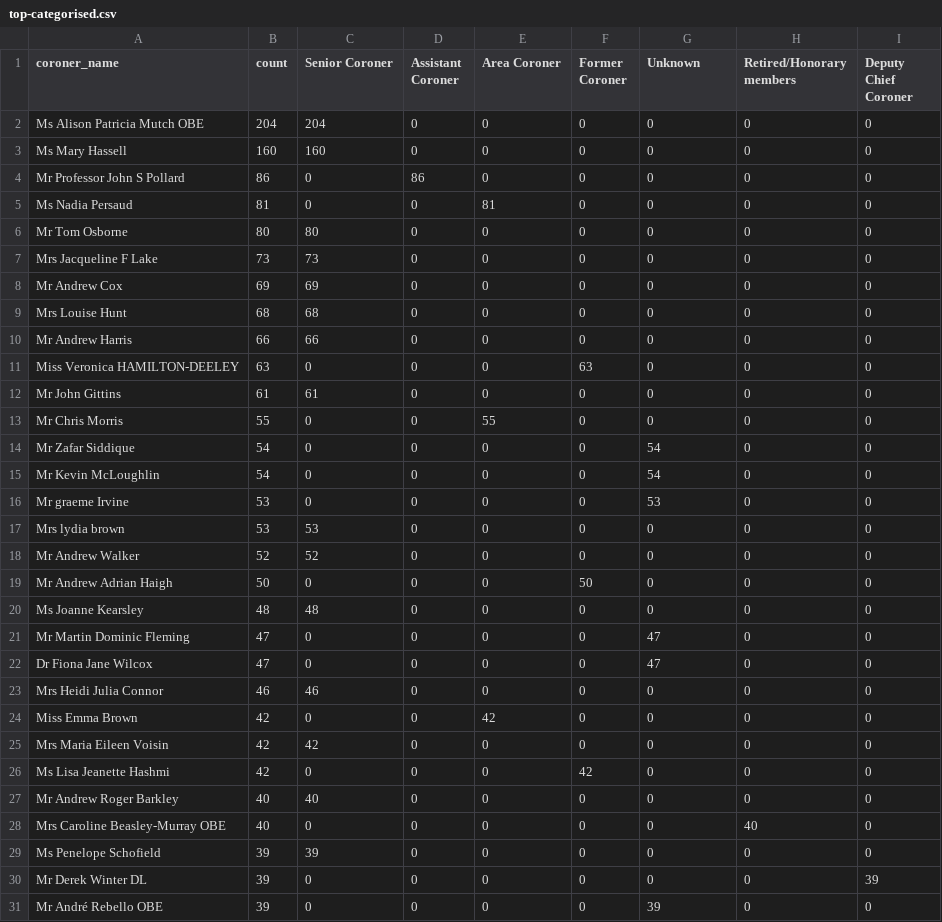
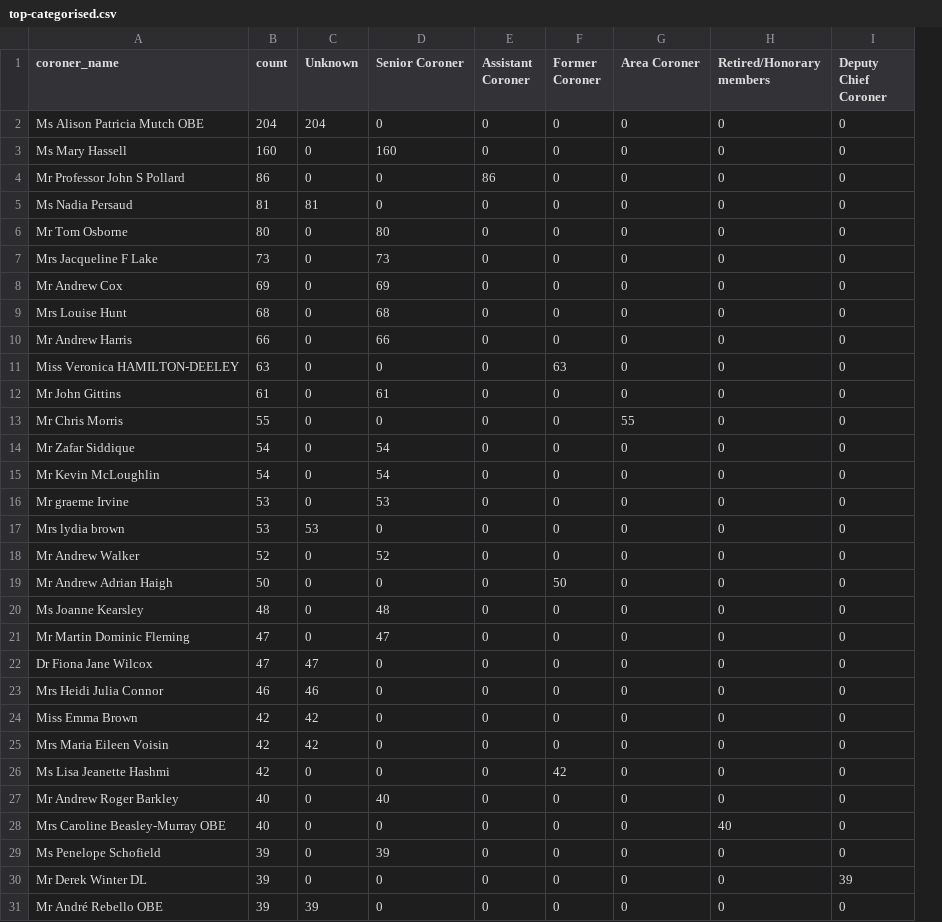
Before and after one commit to Mr-Helpful/preventable-deaths-scraper, a CSV file: src/analyse/counts/data/name/top-categorised.csv, drawn as a sheet; removed rows and columns are numbered as before the commit, all else as after; the diff names each change by its address in the sheet, - before the commit and + after, or states it on an @@ line.

```diff
--- a/src/analyse/counts/data/name/top-categorised.csv
+++ b/src/analyse/counts/data/name/top-categorised.csv
+column C (Unknown), rows 2-31: 204 | 0 | 0 | 81 | 0 | 0 | 0 | 0 | 0 | 0 | 0 | 0 | 0 | 0 | 0 | 53 | 0 | 0 | 0 | 0 | 47 | 46 | 42 | 42 | 0 | 0 | 0 | 0 | 0 | 39
-column E (Area Coroner), rows 2-31: 0 | 0 | 0 | 81 | 0 | 0 | 0 | 0 | 0 | 0 | 0 | 55 | 0 | 0 | 0 | 0 | 0 | 0 | 0 | 0 | 0 | 0 | 42 | 0 | 0 | 0 | 0 | 0 | 0 | 0
-G1: Unknown
+G1: Area Coroner
-D2 (Senior Coroner): 204
+D2 (Senior Coroner): 0
-G13 (Area Coroner): 0
+G13 (Area Coroner): 55
-D14:D15 (Senior Coroner): 0
+D14:D15 (Senior Coroner): 54
-G14:G15 (Area Coroner): 54
+G14:G15 (Area Coroner): 0
-D16 (Senior Coroner): 0
+D16 (Senior Coroner): 53
-G16 (Area Coroner): 53
+G16 (Area Coroner): 0
-D17 (Senior Coroner): 53
+D17 (Senior Coroner): 0
-D21 (Senior Coroner): 0
+D21 (Senior Coroner): 47
-G21:G22 (Area Coroner): 47
+G21:G22 (Area Coroner): 0
-D23 (Senior Coroner): 46
+D23 (Senior Coroner): 0
-D25 (Senior Coroner): 42
+D25 (Senior Coroner): 0
-G31 (Area Coroner): 39
+G31 (Area Coroner): 0
```
Also changed, not shown: src/analyse/counts/data/name/area-counts.csv, src/analyse/counts/data/sent/area-statuses.csv, 11 other files.
